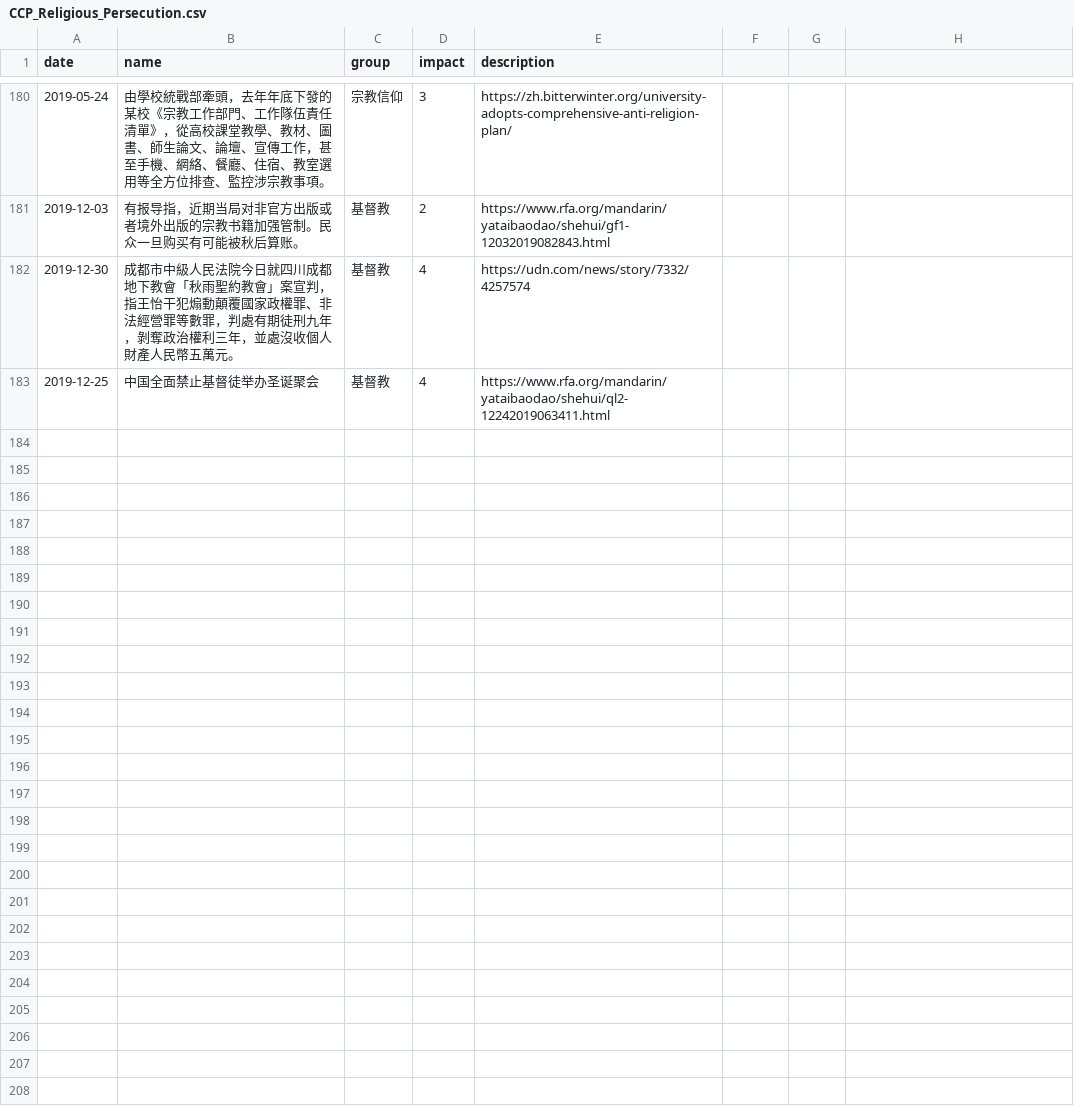
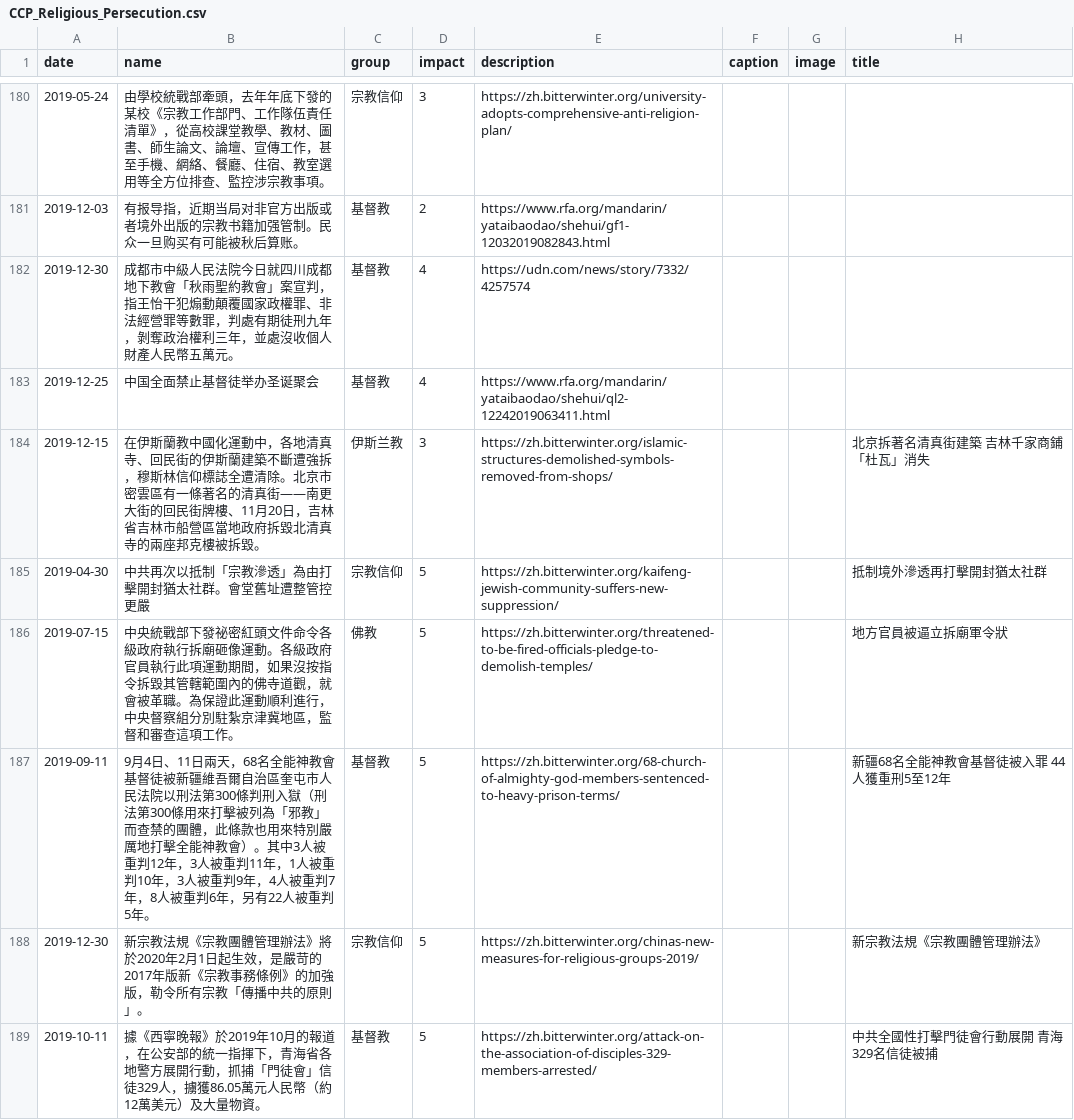
Before and after one commit to chinatimeline/data, a CSV file: ideology/CCP_Religious_Persecution.csv, drawn as a sheet; only a part is shown, gaps mark what is left out; the diff names each change by its address in the sheet, - before the commit and + after, or states it on an @@ line.

```diff
--- a/ideology/CCP_Religious_Persecution.csv
+++ b/ideology/CCP_Religious_Persecution.csv
-F1: (empty)
+F1: caption
-G1: (empty)
+G1: image
-H1: (empty)
+H1: title
+row 184: 2019-12-15 | 在伊斯蘭教中國化運動中，各地清真寺、回民街的伊斯蘭建築不斷遭強拆，穆斯林信仰標誌全遭清除。北京市密雲區有一條著名的清真街——南更大街的回民街牌樓、11月20日，吉林省吉林市船營區當地政府拆毀北清真寺的兩座邦克樓被拆毀。 | 伊斯兰教 | 3 | https://zh.bitterwinter.org/islamic-structures-demolished-symbols-removed-from-shops/ |  |  | 北京拆著名清真街建築 吉林千家商鋪「杜瓦」消失
+row 185: 2019-04-30 | 中共再次以抵制「宗教滲透」為由打擊開封猶太社群。會堂舊址遭整管控更嚴 | 宗教信仰 | 5 | https://zh.bitterwinter.org/kaifeng-jewish-community-suffers-new-suppression/ |  |  | 抵制境外滲透再打擊開封猶太社群
+row 186: 2019-07-15 | 中央統戰部下發祕密紅頭文件命令各級政府執行拆廟砸像運動。各級政府官員執行此項運動期間，如果沒按指令拆毀其管轄範圍內的佛寺道觀，就會被革職。為保證此運動順利進行，中央督察組分別駐紮京津冀地區，監督和審查這項工作。 | 佛教 | 5 | https://zh.bitterwinter.org/threatened-to-be-fired-officials-pledge-to-demolish-temples/ |  |  | 地方官員被逼立拆廟軍令狀
+row 187: 2019-09-11 | 9月4日、11日兩天，68名全能神教會基督徒被新疆維吾爾自治區奎屯市人民法院以刑法第300條判刑入獄（刑法第300條用來打擊被列為「邪教」而查禁的團體，此條款也用來特別嚴厲地打擊全能神教會）。其中3人被重判12年，3人被重判11年，1人被重判10年，3人被重判9年，4人被重判7年，8人被重判6年，另有22人被重判5年。 | 基督教 | 5 | https://zh.bitterwinter.org/68-church-of-almighty-god-members-sentenced-to-heavy-prison-terms/ |  |  | 新疆68名全能神教會基督徒被入罪 44人獲重刑5至12年
+row 188: 2019-12-30 | 新宗教法規《宗教團體管理辦法》將於2020年2月1日起生效，是嚴苛的2017年版新《宗教事務條例》的加強版，勒令所有宗教「傳播中共的原則」。 | 宗教信仰 | 5 | https://zh.bitterwinter.org/chinas-new-measures-for-religious-groups-2019/ |  |  | 新宗教法規《宗教團體管理辦法》
+row 189: 2019-10-11 | 據《西寧晚報》於2019年10月的報道，在公安部的統一指揮下，青海省各地警方展開行動，抓捕「門徒會」信徒329人，擄獲86.05萬元人民幣（約12萬美元）及大量物資。 | 基督教 | 5 | https://zh.bitterwinter.org/attack-on-the-association-of-disciples-329-members-arrested/ |  |  | 中共全國性打擊門徒會行動展開 青海329名信徒被捕
```
Also changed, not shown: OneBeltOneRoad/OBOR_Events.csv, US_CN_TradeWar/TradeWar_Events.csv, 1 other file.
